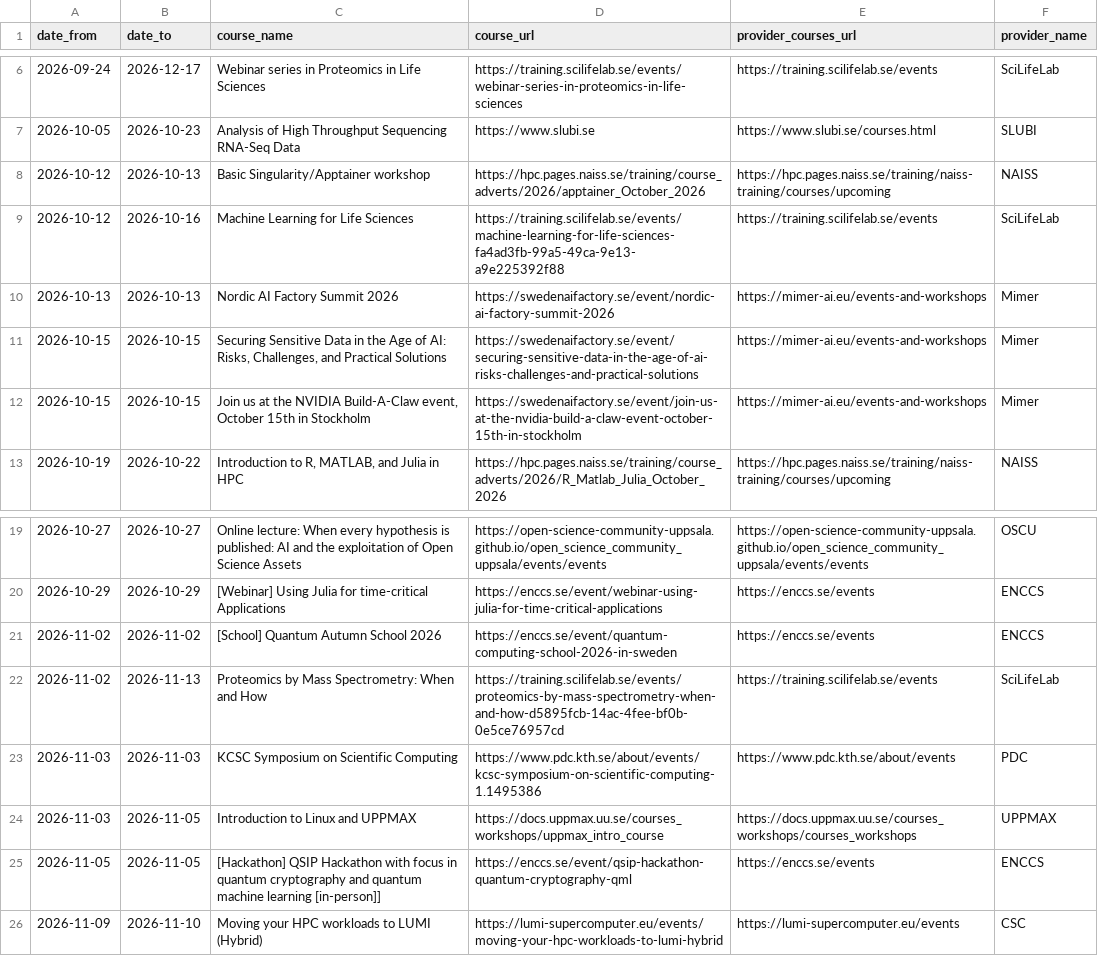
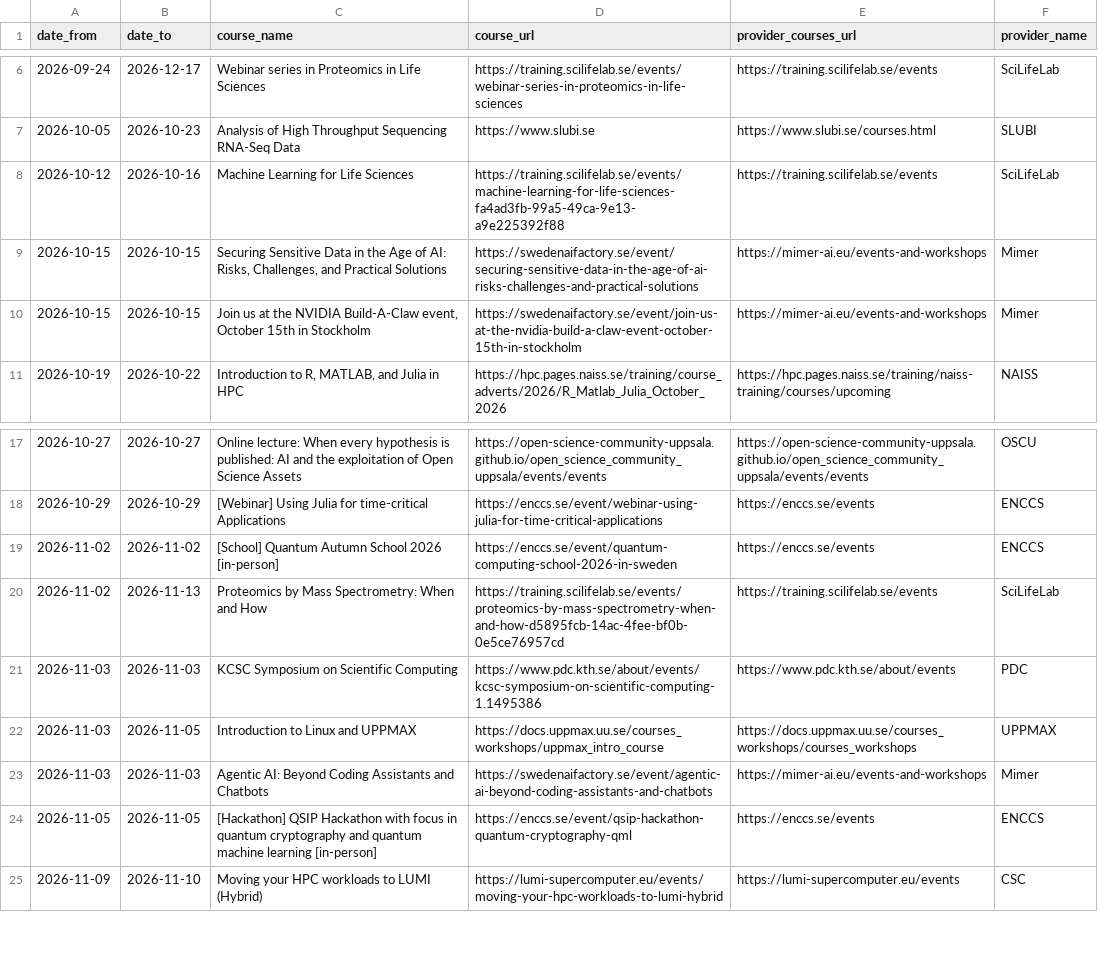
Before and after one commit to NBISweden/SCoRe_user_doc, a CSV file: docs/courses.csv, drawn as a sheet; only a part is shown, gaps mark what is left out.

```diff
--- a/docs/courses.csv
+++ b/docs/courses.csv
@@ -7,5 +7,3 @@ date_from,date_to,course_name,course_url,provider_courses_url,provider_name
 2026-10-05,2026-10-23,Analysis of High Throughput Sequencing RNA-Seq Data,https://www.slubi.se,https://www.slubi.se/courses.html,SLUBI
-2026-10-12,2026-10-13,Basic Singularity/Apptainer workshop,https://hpc.pages.naiss.se/training/course_adverts/2026/apptainer_October_2026,https://hpc.pages.naiss.se/training/naiss-training/courses/upcoming,NAISS
 2026-10-12,2026-10-16,Machine Learning for Life Sciences,https://training.scilifelab.se/events/machine-learning-for-life-sciences-fa4ad3fb-99a5-49ca-9e13-a9e225392f88,https://training.scilifelab.se/events,SciLifeLab
-2026-10-13,2026-10-13,Nordic AI Factory Summit 2026,https://swedenaifactory.se/event/nordic-ai-factory-summit-2026,https://mimer-ai.eu/events-and-workshops,Mimer
 2026-10-15,2026-10-15,"Securing Sensitive Data in the Age of AI: Risks, Challenges, and Practical Solutions",https://swedenaifactory.se/event/securing-sensitive-data-in-the-age-of-ai-risks-challenges-and-practical-solutions,https://mimer-ai.eu/events-and-workshops,Mimer
@@ -20,3 +18,3 @@ date_from,date_to,course_name,course_url,provider_courses_url,provider_name
 2026-10-29,2026-10-29,[Webinar] Using Julia for time-critical Applications,https://enccs.se/event/webinar-using-julia-for-time-critical-applications,https://enccs.se/events,ENCCS
-2026-11-02,2026-11-02,[School] Quantum Autumn School 2026,https://enccs.se/event/quantum-computing-school-2026-in-sweden,https://enccs.se/events,ENCCS
+2026-11-02,2026-11-02,[School] Quantum Autumn School 2026 [in-person],https://enccs.se/event/quantum-computing-school-2026-in-sweden,https://enccs.se/events,ENCCS
 2026-11-02,2026-11-13,Proteomics by Mass Spectrometry: When and How,https://training.scilifelab.se/events/proteomics-by-mass-spectrometry-when-and-how-d5895fcb-14ac-4fee-bf0b-0e5ce76957cd,https://training.scilifelab.se/events,SciLifeLab
@@ -24,3 +22,4 @@ date_from,date_to,course_name,course_url,provider_courses_url,provider_name
 2026-11-03,2026-11-05,Introduction to Linux and UPPMAX,https://docs.uppmax.uu.se/courses_workshops/uppmax_intro_course,https://docs.uppmax.uu.se/courses_workshops/courses_workshops,UPPMAX
-2026-11-05,2026-11-05,[Hackathon] QSIP Hackathon with focus in quantum cryptography and quantum machine learning [in-person]],https://enccs.se/event/qsip-hackathon-quantum-cryptography-qml,https://enccs.se/events,ENCCS
+2026-11-03,2026-11-03,Agentic AI: Beyond Coding Assistants and Chatbots,https://swedenaifactory.se/event/agentic-ai-beyond-coding-assistants-and-chatbots,https://mimer-ai.eu/events-and-workshops,Mimer
+2026-11-05,2026-11-05,[Hackathon] QSIP Hackathon with focus in quantum cryptography and quantum machine learning [in-person],https://enccs.se/event/qsip-hackathon-quantum-cryptography-qml,https://enccs.se/events,ENCCS
 2026-11-09,2026-11-10,Moving your HPC workloads to LUMI (Hybrid),https://lumi-supercomputer.eu/events/moving-your-hpc-workloads-to-lumi-hybrid,https://lumi-supercomputer.eu/events,CSC
```
Also changed, not shown: 2 other files.
